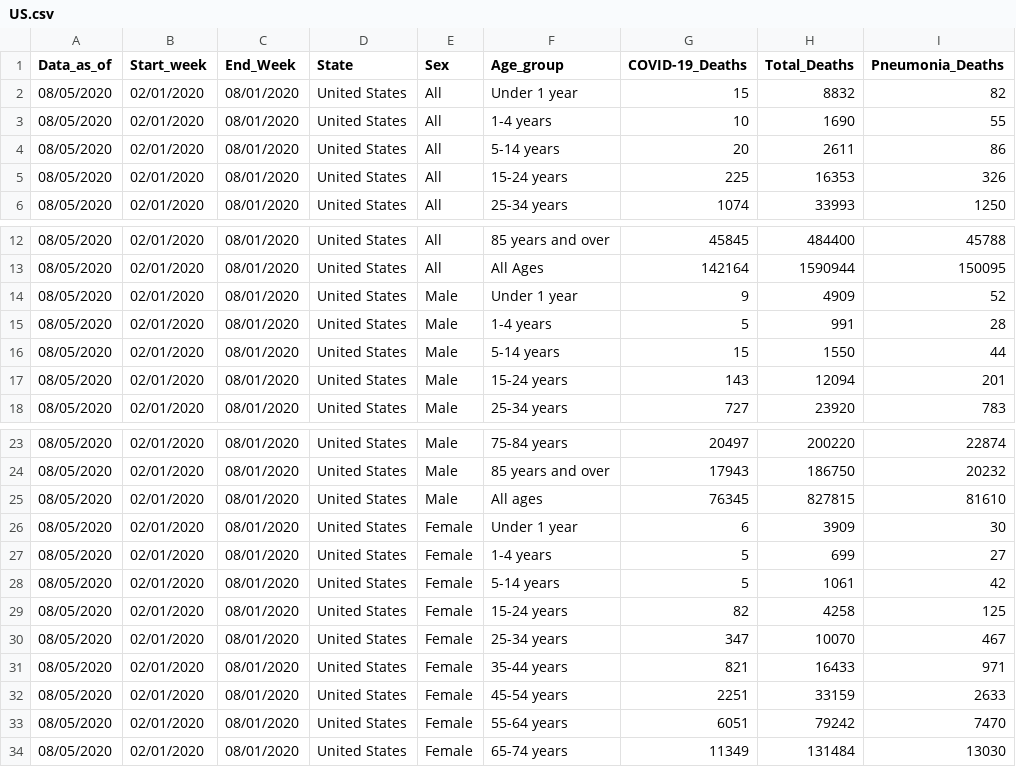
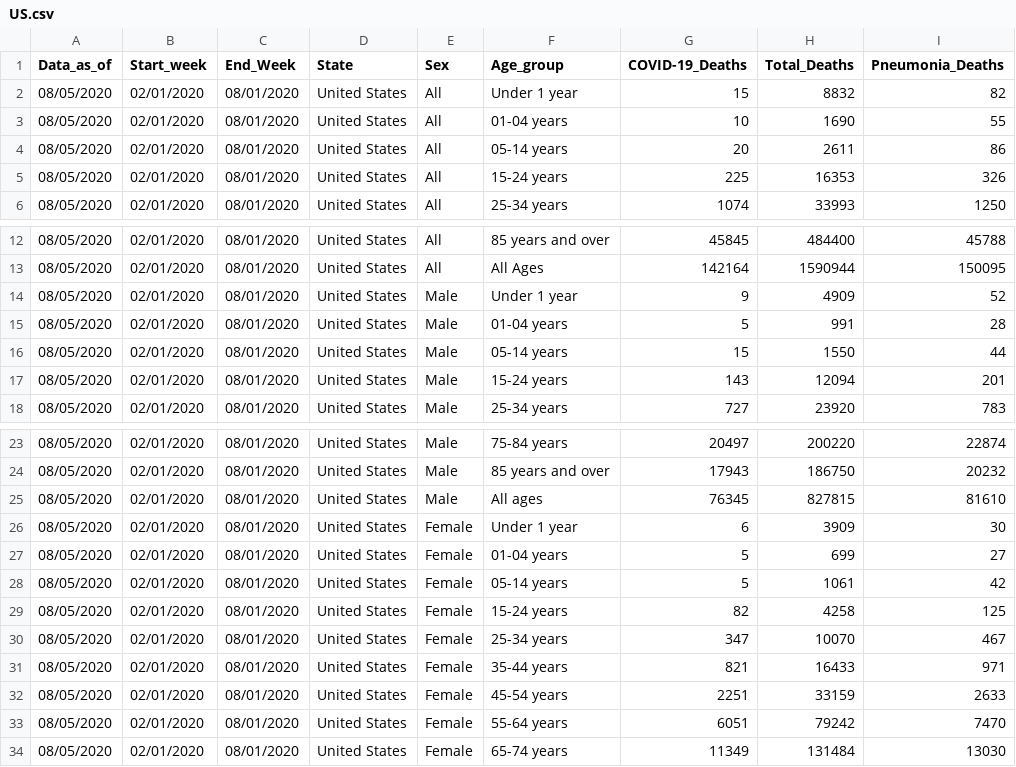
Before and after one commit to davidjayjackson/COVID-19-CDC-Provisional, a CSV file: US.csv, drawn as a sheet; only a part is shown, gaps mark what is left out; the diff names each change by its address in the sheet, - before the commit and + after, or states it on an @@ line.

```diff
--- a/US.csv
+++ b/US.csv
-F3 (Age_group): 1-4 years
+F3 (Age_group): 01-04 years
-F4 (Age_group): 5-14 years
+F4 (Age_group): 05-14 years
-F15 (Age_group): 1-4 years
+F15 (Age_group): 01-04 years
-F16 (Age_group): 5-14 years
+F16 (Age_group): 05-14 years
-F27 (Age_group): 1-4 years
+F27 (Age_group): 01-04 years
-F28 (Age_group): 5-14 years
+F28 (Age_group): 05-14 years
```
Also changed, not shown: 3 other files.
